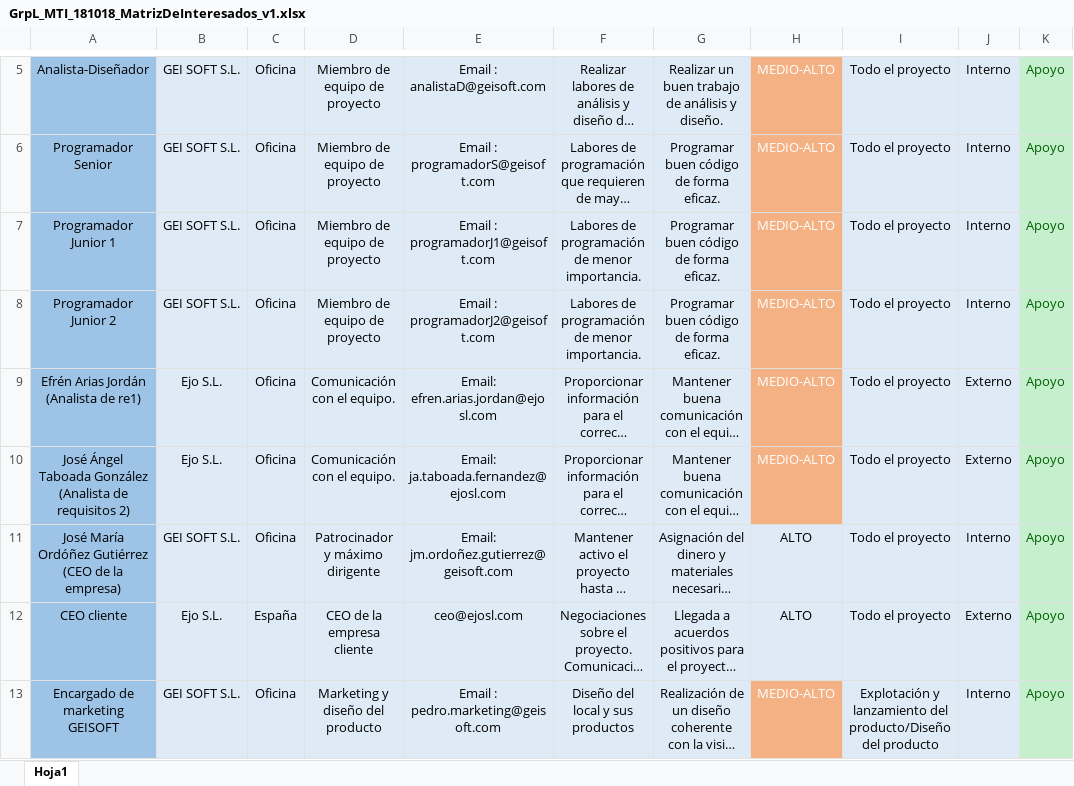
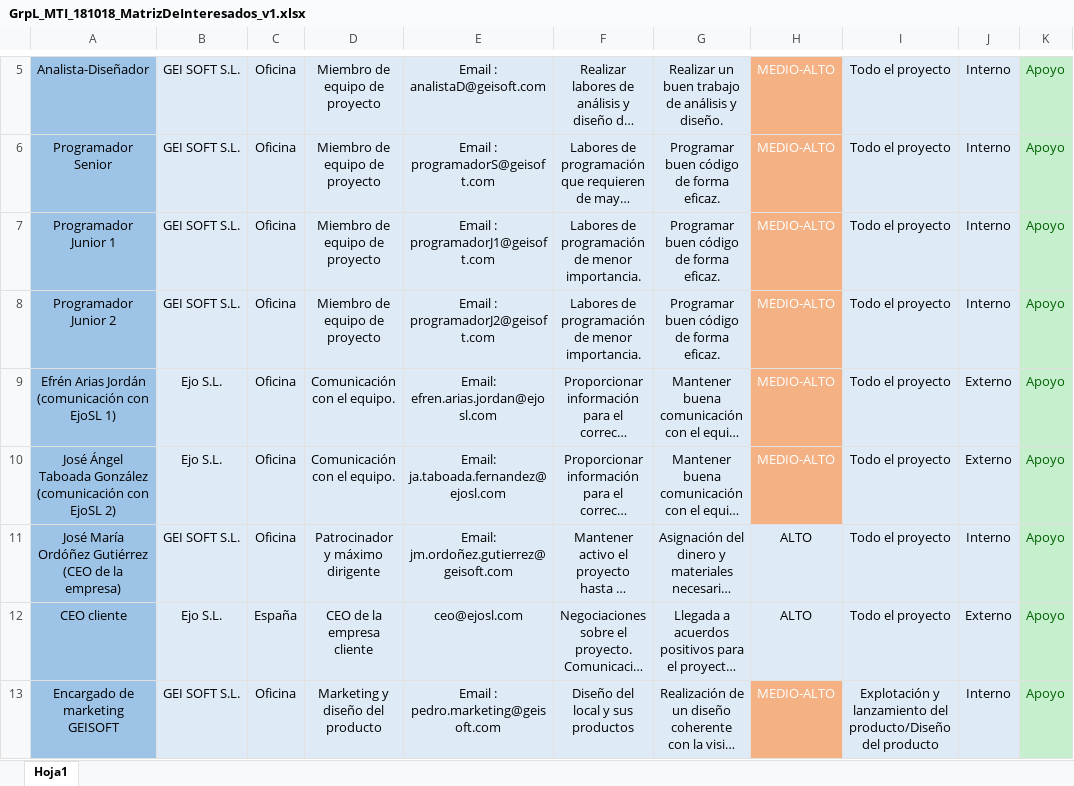
Before and after one commit to AbrahamRial/PracticaXesPro_GrupoL, an Excel workbook: Repositorio/Proyecto/DocumentosPropios/GrpL_MTI_181018_MatrizDeInteresados_v1.xlsx, sheet Hoja1, drawn as a sheet; only a part is shown, gaps mark what is left out; long unchanged cells end in …; values as stored, in another font and other column widths than the file's, no borders; conditional formats not drawn; the diff names each change by its address in the sheet, - before the commit and + after, or states it on an @@ line.

Commit message:
Correción excel

```diff
--- a/Repositorio/Proyecto/DocumentosPropios/GrpL_MTI_181018_MatrizDeInteresados_v1.xlsx (sheet Hoja1)
+++ b/Repositorio/Proyecto/DocumentosPropios/GrpL_MTI_181018_MatrizDeInteresados_v1.xlsx (sheet Hoja1)
-A9: Efrén Arias Jordán (Analista de re1)
+A9: Efrén Arias Jordán (comunicación con EjoSL 1)
-A10: …Taboada González (Analista de requisitos 2)
+A10: …Taboada González (comunicación con EjoSL 2)
```
